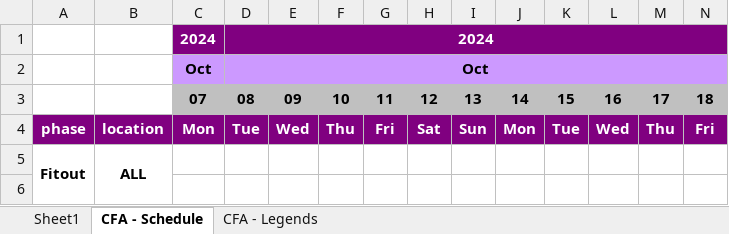
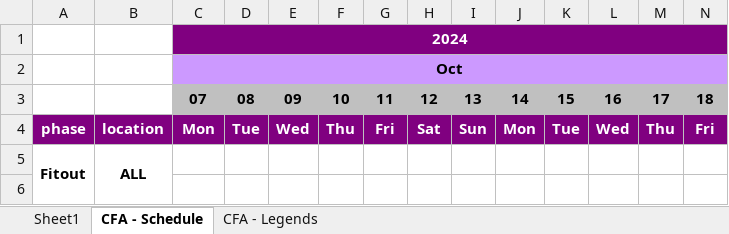
Before and after one commit to Coffee6ean/Linux, an Excel workbook: CriticalFlowPath/results/excel/Example_Completed.xlsx, sheet CFA - Schedule, drawn as a sheet; only a part is shown; values as stored, in another font and other column widths than the file's, no borders; the diff names each change by its address in the sheet, - before the commit and + after, or states it on an @@ line.

Commit message:
Modified xlsx testing file in 'results/excel': Example_Completed

```diff
--- a/CriticalFlowPath/results/excel/Example_Completed.xlsx (sheet CFA - Schedule)
+++ b/CriticalFlowPath/results/excel/Example_Completed.xlsx (sheet CFA - Schedule)
+C1:CJ1 merged
-D1: 2024
+D1: (empty)
-D1:CJ1 merged
+C2:AA2 merged
-D2: Oct
+D2: (empty)
-D2:AA2 merged
```
